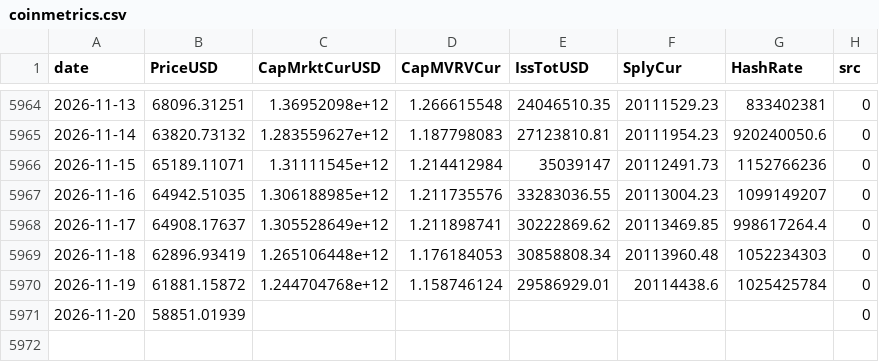
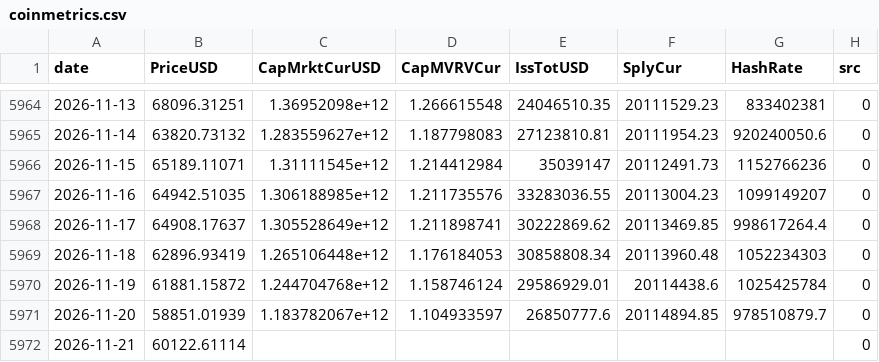
Before and after one commit to North7/tidemark, a CSV file: data/raw/coinmetrics.csv, drawn as a sheet; only a part is shown, gaps mark what is left out.

```diff
--- a/data/raw/coinmetrics.csv
+++ b/data/raw/coinmetrics.csv
@@ -5970,2 +5970,3 @@ date,PriceUSD,CapMrktCurUSD,CapMVRVCur,IssTotUSD,SplyCur,HashRate,src
 2026-11-19,61881.15872,1.244704768e+12,1.158746124,29586929.01,20114438.6,1025425784,0
-2026-11-20,58851.01939,,,,,,0
+2026-11-20,58851.01939,1.183782067e+12,1.104933597,26850777.6,20114894.85,978510879.7,0
+2026-11-21,60122.61114,,,,,,0
```
Also changed, not shown: data/indicators.csv, data/raw/ohlc.csv, 15 other files.
